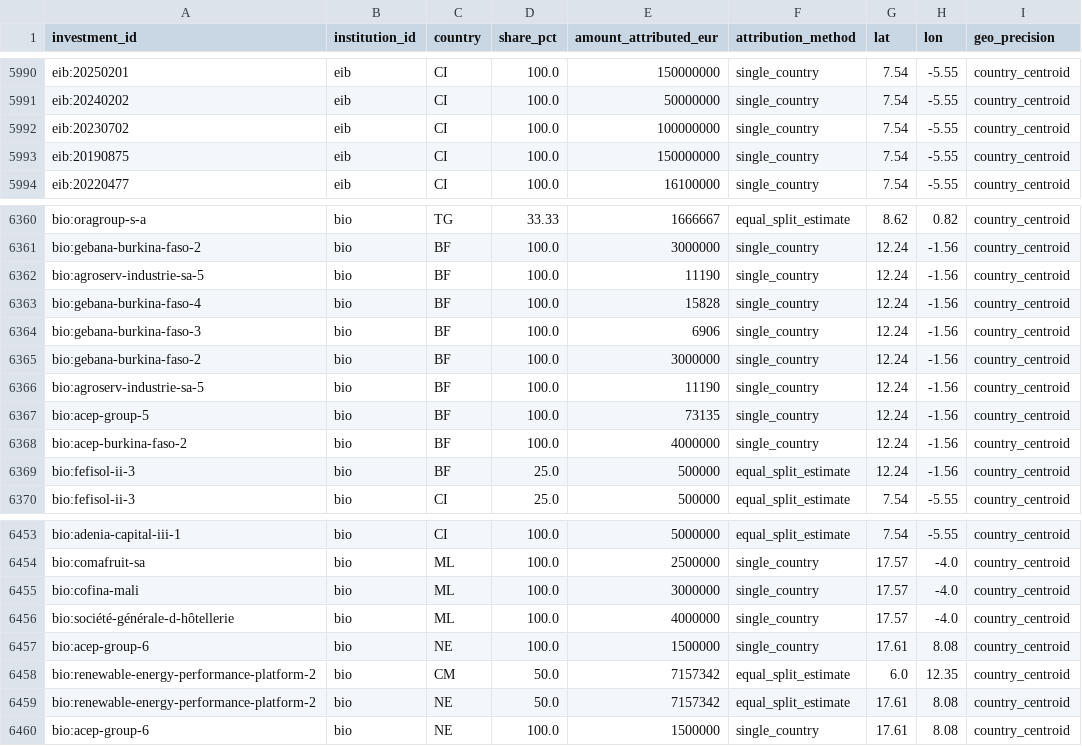
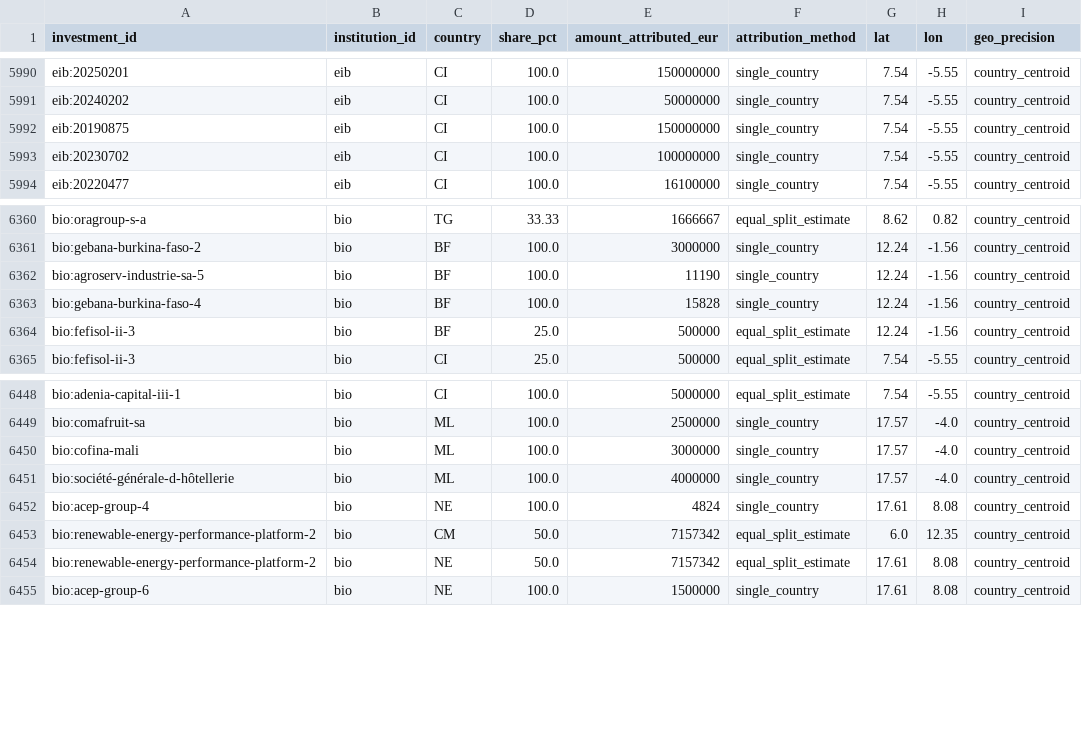
Before and after one commit to camilopallasco-arch/EU-WAEMU-PFI-TRACKER, a CSV file: data/investment_countries.csv, drawn as a sheet; only a part is shown, gaps mark what is left out.

Commit message:
Data update 2026-11-27

```diff
--- a/data/investment_countries.csv
+++ b/data/investment_countries.csv
@@ -5991,4 +5991,4 @@ eib:20250201,eib,CI,100.0,150000000,single_country,7.54,-5.55,country_centroid
 eib:20240202,eib,CI,100.0,50000000,single_country,7.54,-5.55,country_centroid
+eib:20190875,eib,CI,100.0,150000000,single_country,7.54,-5.55,country_centroid
 eib:20230702,eib,CI,100.0,100000000,single_country,7.54,-5.55,country_centroid
-eib:20190875,eib,CI,100.0,150000000,single_country,7.54,-5.55,country_centroid
 eib:20220477,eib,CI,100.0,16100000,single_country,7.54,-5.55,country_centroid
@@ -6363,7 +6363,2 @@ bio:agroserv-industrie-sa-5,bio,BF,100.0,11190,single_country,12.24,-1.56,countr
 bio:gebana-burkina-faso-4,bio,BF,100.0,15828,single_country,12.24,-1.56,country_centroid
-bio:gebana-burkina-faso-3,bio,BF,100.0,6906,single_country,12.24,-1.56,country_centroid
-bio:gebana-burkina-faso-2,bio,BF,100.0,3000000,single_country,12.24,-1.56,country_centroid
-bio:agroserv-industrie-sa-5,bio,BF,100.0,11190,single_country,12.24,-1.56,country_centroid
-bio:acep-group-5,bio,BF,100.0,73135,single_country,12.24,-1.56,country_centroid
-bio:acep-burkina-faso-2,bio,BF,100.0,4000000,single_country,12.24,-1.56,country_centroid
 bio:fefisol-ii-3,bio,BF,25.0,500000,equal_split_estimate,12.24,-1.56,country_centroid
@@ -6456,3 +6451,3 @@ bio:cofina-mali,bio,ML,100.0,3000000,single_country,17.57,-4.0,country_centroid
 bio:société-générale-d-hôtellerie,bio,ML,100.0,4000000,single_country,17.57,-4.0,country_centroid
-bio:acep-group-6,bio,NE,100.0,1500000,single_country,17.61,8.08,country_centroid
+bio:acep-group-4,bio,NE,100.0,4824,single_country,17.61,8.08,country_centroid
 bio:renewable-energy-performance-platform-2,bio,CM,50.0,7157342,equal_split_estimate,6.0,12.35,country_centroid
```
Also changed, not shown: data/changelog.csv, data/comparators.csv, 11 other files.
